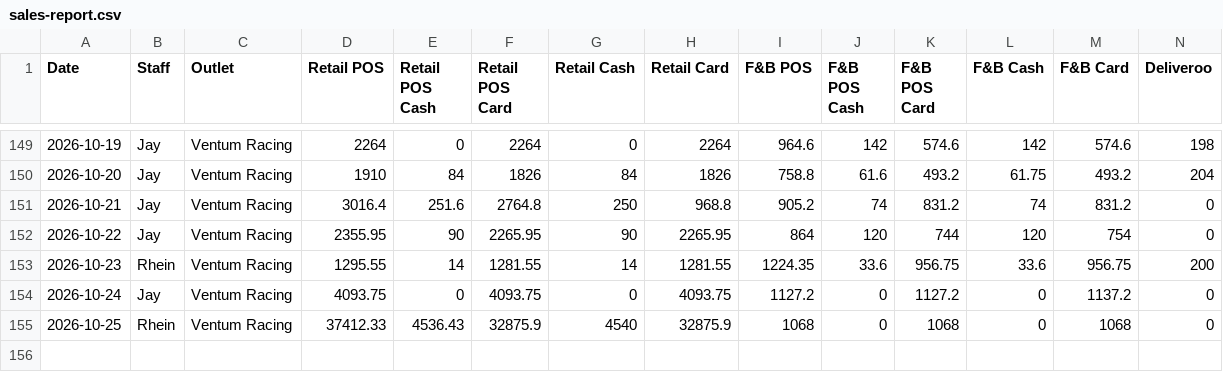
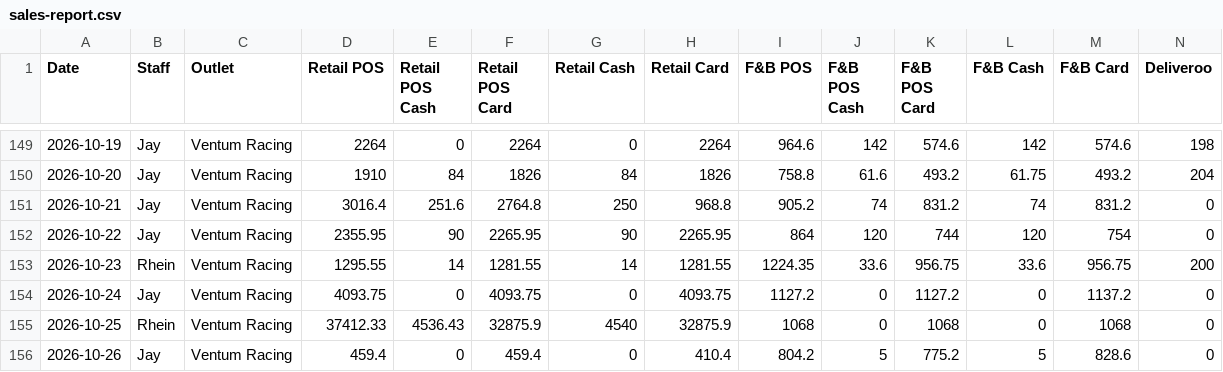
Before and after one commit to Ventumracing/ventum-sales, a CSV file: sales-report.csv, drawn as a sheet; only a part is shown, gaps mark what is left out; rows hold the shown columns only; the diff names each change by its address in the sheet, - before the commit and + after, or states it on an @@ line.

```diff
--- a/sales-report.csv
+++ b/sales-report.csv
+row 156: 2026-10-26 | Jay | Ventum Racing | 459.4 | 0 | 459.4 | 0 | 410.4 | 804.2 | 5 | 775.2 | 5 | 828.6 | 0
```
Also changed, not shown: 1 other file.
